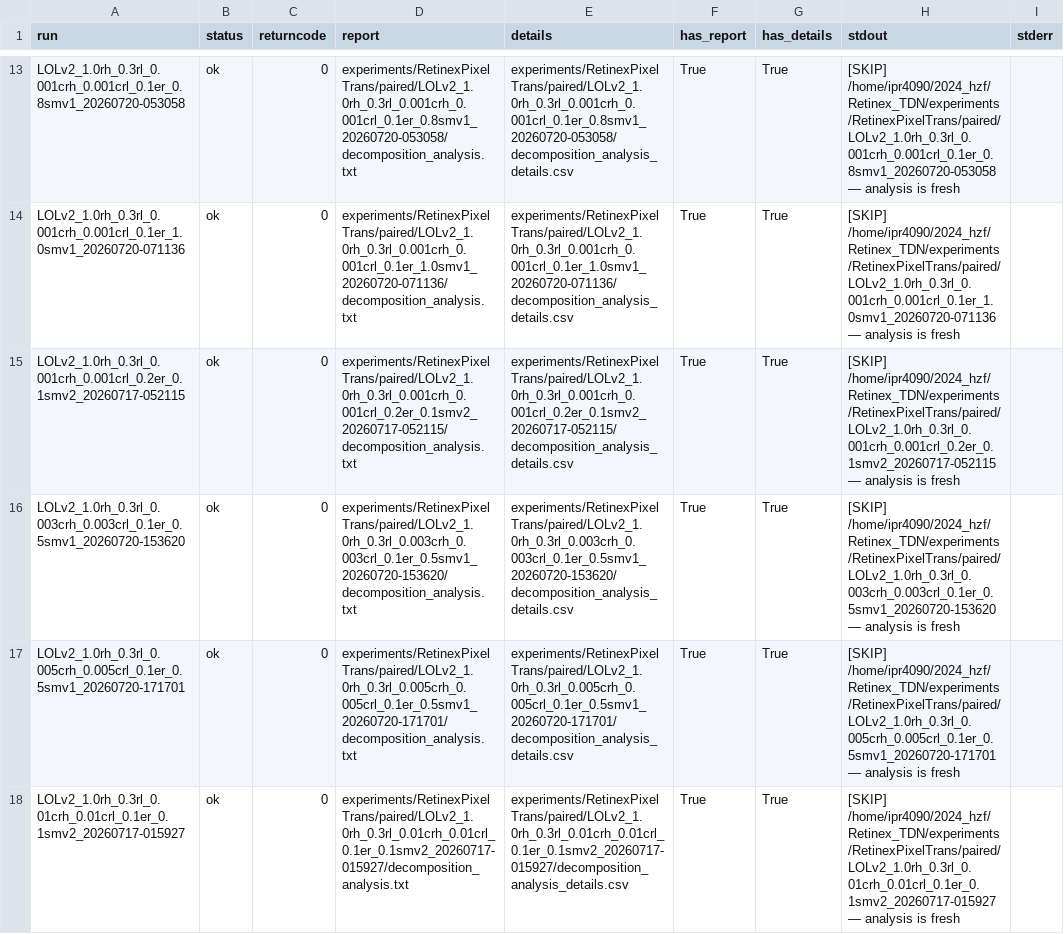
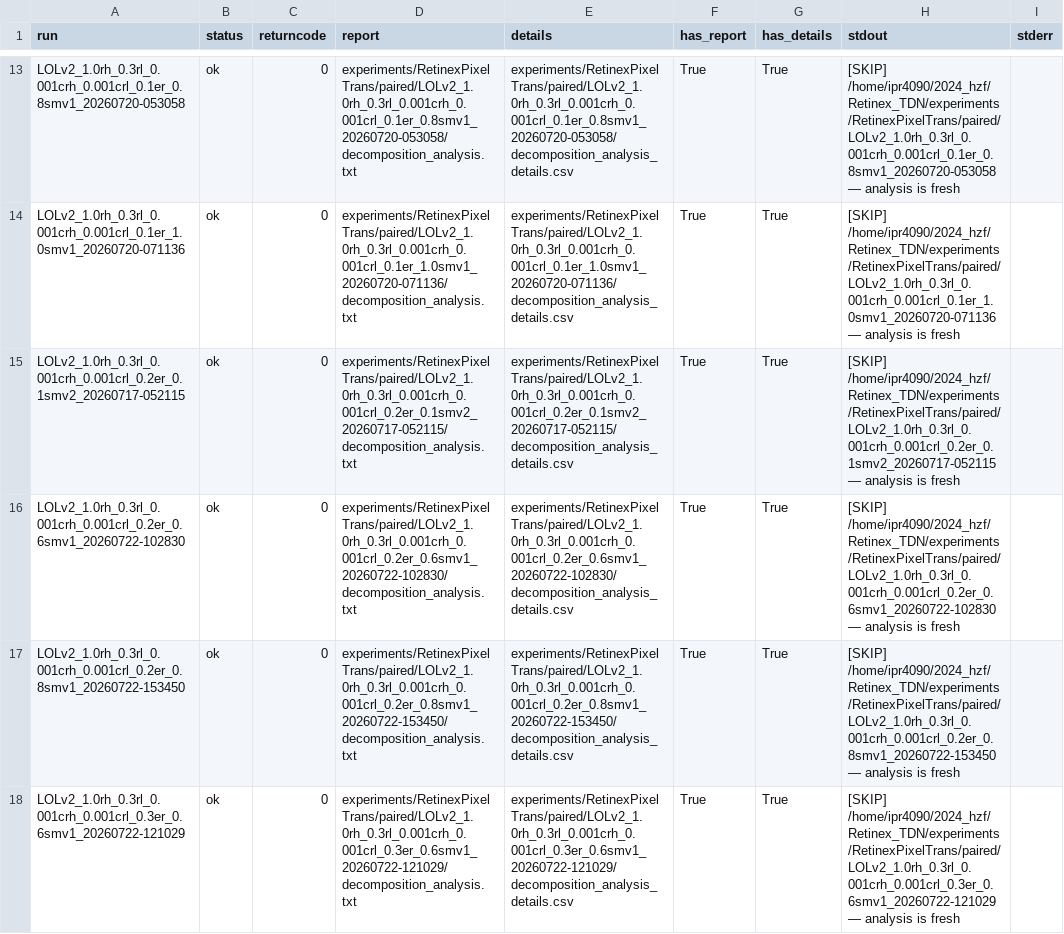
Before and after one commit to HFrancisla/Retinex_TDN, a CSV file: _analysis/RetinexPixelTrans/paired/steps/results/prepare_details_log.csv, drawn as a sheet; only a part is shown, gaps mark what is left out; the shorter side is filled out with more unchanged rows; the diff covers the shown part only.

```diff
--- a/_analysis/RetinexPixelTrans/paired/steps/results/prepare_details_log.csv
+++ b/_analysis/RetinexPixelTrans/paired/steps/results/prepare_details_log.csv
@@ -15 +15,4 @@ LOLv2_1.0rh_0.3rl_0.001crh_0.001crl_0.1er_1.0smv1_20260720-071136,ok,0,experimen
 LOLv2_1.0rh_0.3rl_0.001crh_0.001crl_0.2er_0.1smv2_20260717-052115,ok,0,experiments/RetinexPixelTrans/paired/LOLv2_1.0rh_0.3rl_0.001crh_0.001crl_0.2er_0.1smv2_20260717-052115/decomposition_analysis.txt,experiments/RetinexPixelTrans/paired/LOLv2_1.0rh_0.3rl_0.001crh_0.001crl_0.2er_0.1smv2_20260717-052115/decomposition_analysis_details.csv,True,True,[SKIP] /home/ipr4090/2024_hzf/Retinex_TDN/experiments/RetinexPixelTrans/paired/LOLv2_1.0rh_0.3rl_0.001crh_0.001crl_0.2er_0.1smv2_20260717-052115 — analysis is fresh,
+LOLv2_1.0rh_0.3rl_0.001crh_0.001crl_0.2er_0.6smv1_20260722-102830,ok,0,experiments/RetinexPixelTrans/paired/LOLv2_1.0rh_0.3rl_0.001crh_0.001crl_0.2er_0.6smv1_20260722-102830/decomposition_analysis.txt,experiments/RetinexPixelTrans/paired/LOLv2_1.0rh_0.3rl_0.001crh_0.001crl_0.2er_0.6smv1_20260722-102830/decomposition_analysis_details.csv,True,True,[SKIP] /home/ipr4090/2024_hzf/Retinex_TDN/experiments/RetinexPixelTrans/paired/LOLv2_1.0rh_0.3rl_0.001crh_0.001crl_0.2er_0.6smv1_20260722-102830 — analysis is fresh,
+LOLv2_1.0rh_0.3rl_0.001crh_0.001crl_0.2er_0.8smv1_20260722-153450,ok,0,experiments/RetinexPixelTrans/paired/LOLv2_1.0rh_0.3rl_0.001crh_0.001crl_0.2er_0.8smv1_20260722-153450/decomposition_analysis.txt,experiments/RetinexPixelTrans/paired/LOLv2_1.0rh_0.3rl_0.001crh_0.001crl_0.2er_0.8smv1_20260722-153450/decomposition_analysis_details.csv,True,True,[SKIP] /home/ipr4090/2024_hzf/Retinex_TDN/experiments/RetinexPixelTrans/paired/LOLv2_1.0rh_0.3rl_0.001crh_0.001crl_0.2er_0.8smv1_20260722-153450 — analysis is fresh,
+LOLv2_1.0rh_0.3rl_0.001crh_0.001crl_0.3er_0.6smv1_20260722-121029,ok,0,experiments/RetinexPixelTrans/paired/LOLv2_1.0rh_0.3rl_0.001crh_0.001crl_0.3er_0.6smv1_20260722-121029/decomposition_analysis.txt,experiments/RetinexPixelTrans/paired/LOLv2_1.0rh_0.3rl_0.001crh_0.001crl_0.3er_0.6smv1_20260722-121029/decomposition_analysis_details.csv,True,True,[SKIP] /home/ipr4090/2024_hzf/Retinex_TDN/experiments/RetinexPixelTrans/paired/LOLv2_1.0rh_0.3rl_0.001crh_0.001crl_0.3er_0.6smv1_20260722-121029 — analysis is fresh,
```
Also changed, not shown: 3 added rows and 8 edited cells elsewhere in this file, _analysis/RetinexPixelTrans/paired/steps/results/inventory.csv, 8 other files.
